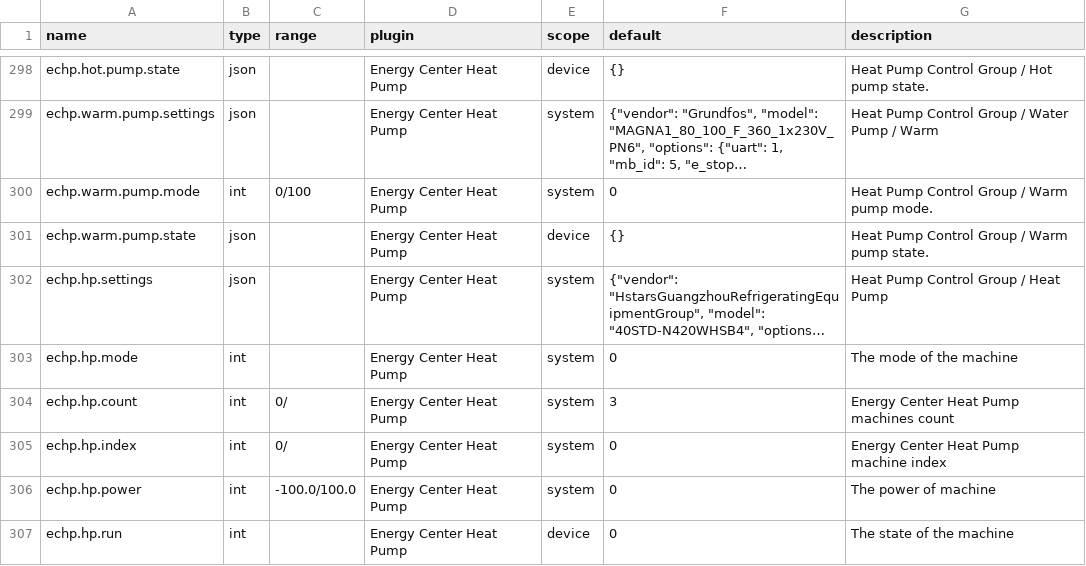
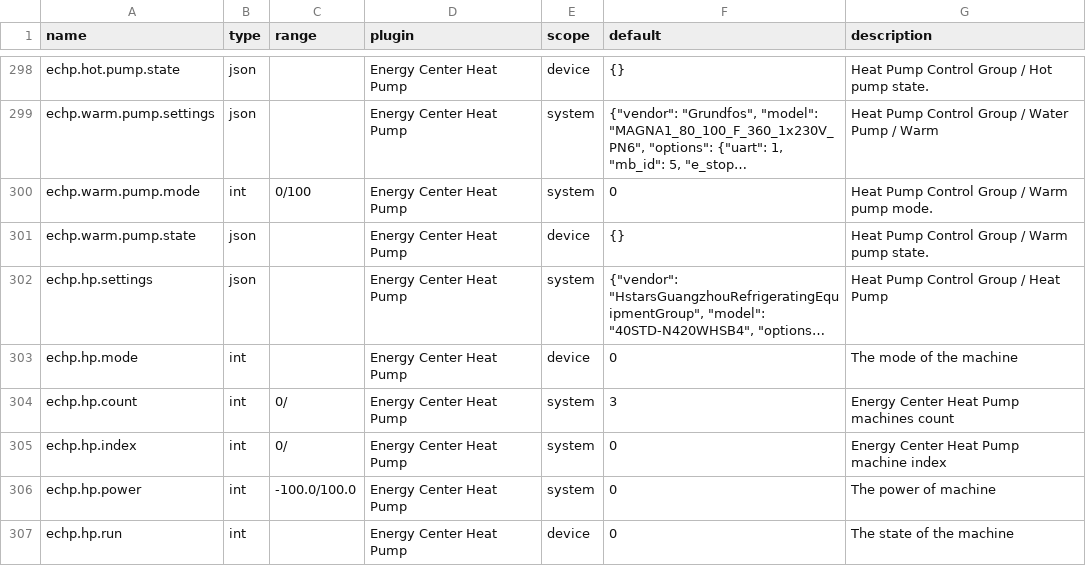
Before and after one commit to bgerp/ztm, a CSV file: registers.csv, drawn as a sheet; only a part is shown, gaps mark what is left out; long unchanged cells end in …; the diff names each change by its address in the sheet, - before the commit and + after, or states it on an @@ line.

Commit message:
Change register direction

```diff
--- a/registers.csv
+++ b/registers.csv
-E303 (scope): system
+E303 (scope): device
```
Also changed, not shown: 2 other files.
